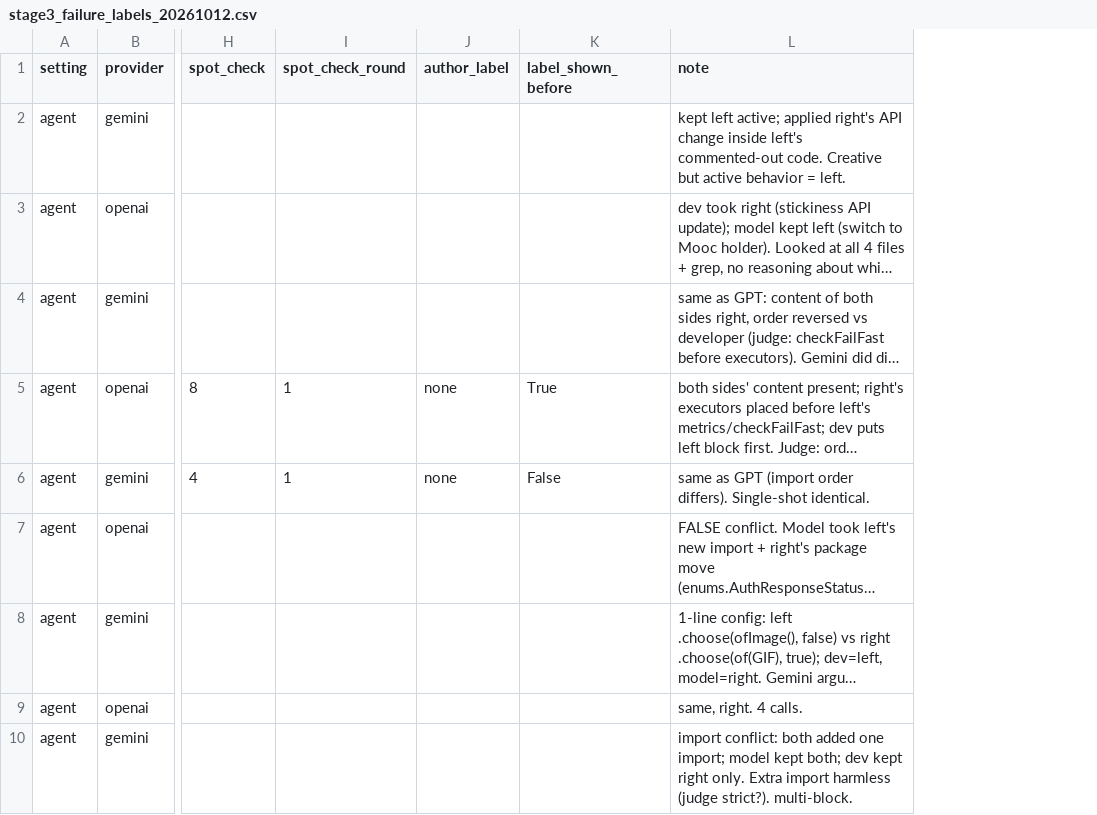
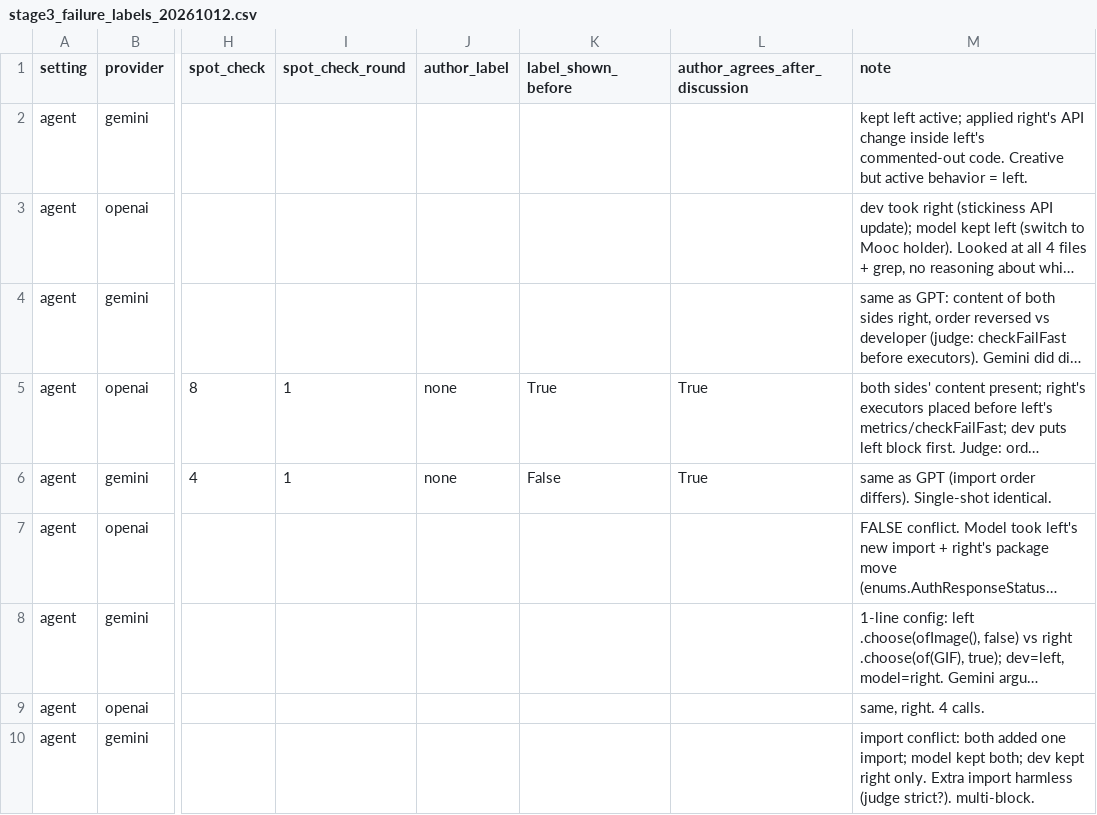
Before and after one commit to UBOWENVT/ConflictAgent, a CSV file: results/stage3_failure_labels_20261012.csv, drawn as a sheet; only a part is shown, gaps mark what is left out; long unchanged cells end in …; the diff names each change by its address in the sheet, - before the commit and + after, or states it on an @@ line.

```diff
--- a/results/stage3_failure_labels_20261012.csv
+++ b/results/stage3_failure_labels_20261012.csv
+column L (author_agrees_after_discussion), rows 5-6: True | True
```
Also changed, not shown: 3 other files.
